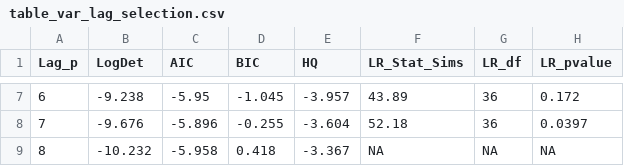
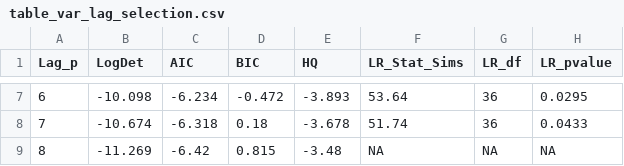
Before and after one commit to esrasekerci/generative_ai_labor_shock, a CSV file: outputs/econometrics/table_var_lag_selection.csv, drawn as a sheet; only a part is shown, gaps mark what is left out; the diff covers the shown part only.

```diff
--- a/outputs/econometrics/table_var_lag_selection.csv
+++ b/outputs/econometrics/table_var_lag_selection.csv
@@ -7,3 +7,3 @@
-6,-9.238,-5.95,-1.045,-3.957,43.89,36,0.172
-7,-9.676,-5.896,-0.255,-3.604,52.18,36,0.0397
-8,-10.232,-5.958,0.418,-3.367,NA,NA,NA
+6,-10.098,-6.234,-0.472,-3.893,53.64,36,0.0295
+7,-10.674,-6.318,0.18,-3.678,51.74,36,0.0433
+8,-11.269,-6.42,0.815,-3.48,NA,NA,NA
```
Also changed, not shown: 30 edited cells elsewhere in this file, outputs/econometrics/table_bvar_comparison.csv, outputs/econometrics/table_hac_break_tests.csv, 49 other files.
